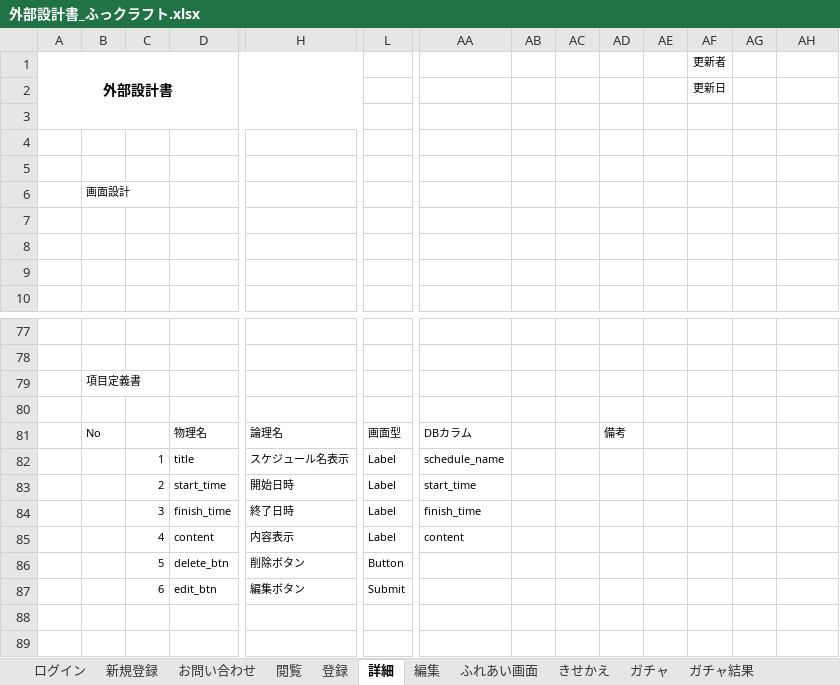
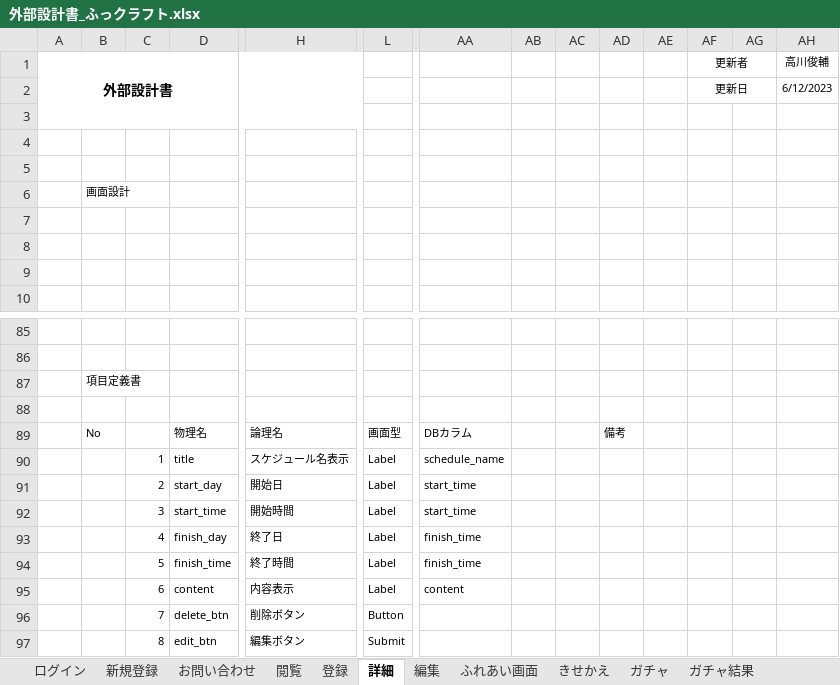
Before and after one commit to dojo2023/E-3, an Excel workbook: doc/2_外部設計/外部設計書_ふっクラフト.xlsx, sheet 詳細, drawn as a sheet; only a part is shown, gaps mark what is left out; values as stored, in another font and other column widths than the file's, no borders; charts and pictures not drawn; addresses are those after the commit; rows hold the shown columns only; the diff covers the shown part only; the diff names each change by its address in the sheet, - before the commit and + after, or states it on an @@ line.

```diff
--- a/doc/2_外部設計/外部設計書_ふっクラフト.xlsx (sheet 詳細)
+++ b/doc/2_外部設計/外部設計書_ふっクラフト.xlsx (sheet 詳細)
+AF1:AG1 merged
-AH1: (empty)
+AH1: 高川俊輔
+AF2:AG2 merged
-AH2 (高川俊輔): (empty)
+AH2 (高川俊輔): 6/12/2023
-D91: start_time
+D91: start_day
-H91: 開始日時
+H91: 開始日
+row 92:  |  | 3 | start_time | 開始時間 | Label | start_time
+row 93:  |  | 4 | finish_day | 終了日 | Label | finish_time
-C94: 3
+C94: 5
-H94: 終了日時
+H94: 終了時間
-C95: 4
+C95: 6
-C96: 5
+C96: 7
-C97: 6
+C97: 8
```
Also changed, not shown: 8 added rows, 10 edited cells and merged cells elsewhere in this sheet, sheet 登録, sheet 編集, sheet 閲覧, sheet ガチャ結果, sheet お問い合わせ, sheet きせかえ, 4 more sheets, charts or pictures.
